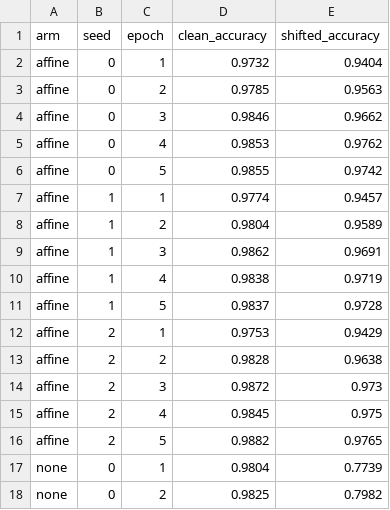
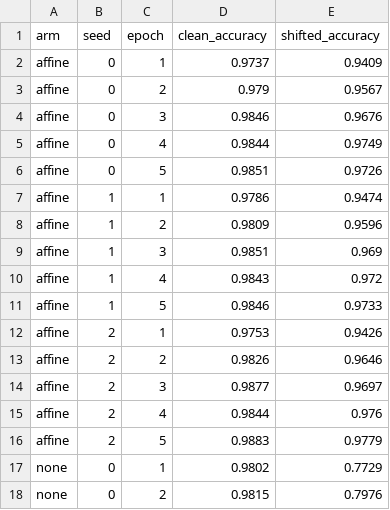
Before and after one commit to hoshiori-dev/colab-template, a CSV file: experiments/003-affine-augmentation/results/history.csv, drawn as a sheet; only a part is shown; the diff covers the shown part only.

```diff
--- a/experiments/003-affine-augmentation/results/history.csv
+++ b/experiments/003-affine-augmentation/results/history.csv
@@ -1,18 +1,18 @@
 arm,seed,epoch,clean_accuracy,shifted_accuracy
-affine,0,1,0.9732,0.9404
-affine,0,2,0.9785,0.9563
-affine,0,3,0.9846,0.9662
-affine,0,4,0.9853,0.9762
-affine,0,5,0.9855,0.9742
-affine,1,1,0.9774,0.9457
-affine,1,2,0.9804,0.9589
-affine,1,3,0.9862,0.9691
-affine,1,4,0.9838,0.9719
-affine,1,5,0.9837,0.9728
-affine,2,1,0.9753,0.9429
-affine,2,2,0.9828,0.9638
-affine,2,3,0.9872,0.973
-affine,2,4,0.9845,0.975
-affine,2,5,0.9882,0.9765
-none,0,1,0.9804,0.7739
-none,0,2,0.9825,0.7982
+affine,0,1,0.9737,0.9409
+affine,0,2,0.979,0.9567
+affine,0,3,0.9846,0.9676
+affine,0,4,0.9844,0.9749
+affine,0,5,0.9851,0.9726
+affine,1,1,0.9786,0.9474
+affine,1,2,0.9809,0.9596
+affine,1,3,0.9851,0.969
+affine,1,4,0.9843,0.972
+affine,1,5,0.9846,0.9733
+affine,2,1,0.9753,0.9426
+affine,2,2,0.9826,0.9646
+affine,2,3,0.9877,0.9697
+affine,2,4,0.9844,0.976
+affine,2,5,0.9883,0.9779
+none,0,1,0.9802,0.7729
+none,0,2,0.9815,0.7976
```
Also changed, not shown: 25 edited cells elsewhere in this file, experiments/003-affine-augmentation/results/runs.csv.
